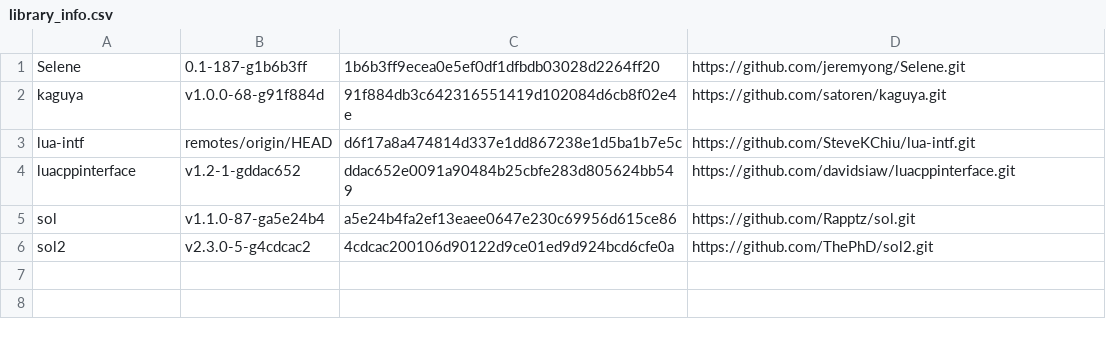
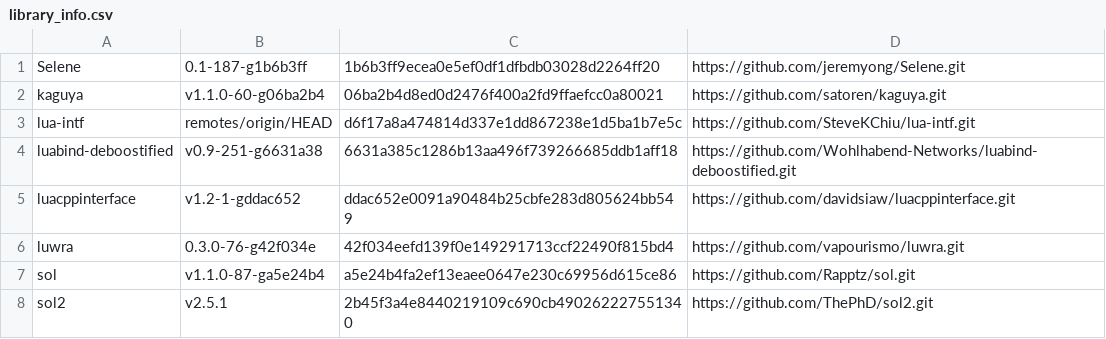
Before and after one commit to satoren/lua_binding_benchmark, a CSV file: result/library_info.csv, drawn as a sheet.

```diff
--- a/result/library_info.csv
+++ b/result/library_info.csv
@@ -1,6 +1,8 @@
 Selene,0.1-187-g1b6b3ff,1b6b3ff9ecea0e5ef0df1dfbdb03028d2264ff20,https://github.com/jeremyong/Selene.git
-kaguya,v1.0.0-68-g91f884d,91f884db3c642316551419d102084d6cb8f02e4e,https://github.com/satoren/kaguya.git
+kaguya,v1.1.0-60-g06ba2b4,06ba2b4d8ed0d2476f400a2fd9ffaefcc0a80021,https://github.com/satoren/kaguya.git
 lua-intf,remotes/origin/HEAD,d6f17a8a474814d337e1dd867238e1d5ba1b7e5c,https://github.com/SteveKChiu/lua-intf.git
+luabind-deboostified,v0.9-251-g6631a38,6631a385c1286b13aa496f739266685ddb1aff18,https://github.com/Wohlhabend-Networks/luabind-deboostified.git
 luacppinterface,v1.2-1-gddac652,ddac652e0091a90484b25cbfe283d805624bb549,https://github.com/davidsiaw/luacppinterface.git
+luwra,0.3.0-76-g42f034e,42f034eefd139f0e149291713ccf22490f815bd4,https://github.com/vapourismo/luwra.git
 sol,v1.1.0-87-ga5e24b4,a5e24b4fa2ef13eaee0647e230c69956d615ce86,https://github.com/Rapptz/sol.git
-sol2,v2.3.0-5-g4cdcac2,4cdcac200106d90122d9ce01ed9d924bcd6cfe0a,https://github.com/ThePhD/sol2.git
+sol2,v2.5.1,2b45f3a4e8440219109c690cb490262227551340,https://github.com/ThePhD/sol2.git
```
Also changed, not shown: result/result.csv, 1 other file.
